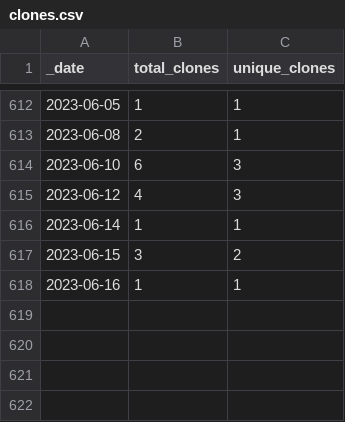
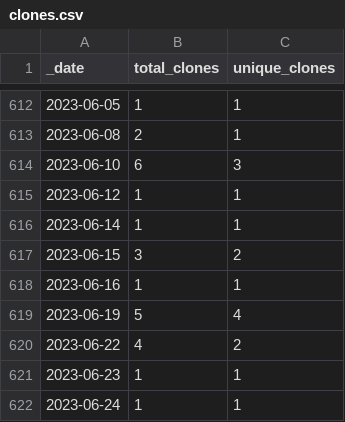
Before and after one commit to 0m4r/MMM-covid19, a CSV file: traffic/clones.csv, drawn as a sheet; only a part is shown, gaps mark what is left out.

Commit message:
GitHub traffic

```diff
--- a/traffic/clones.csv
+++ b/traffic/clones.csv
@@ -614,3 +614,3 @@ _date,total_clones,unique_clones
 2023-06-10,6,3
-2023-06-12,4,3
+2023-06-12,1,1
 2023-06-14,1,1
@@ -618 +618,5 @@ _date,total_clones,unique_clones
 2023-06-16,1,1
+2023-06-19,5,4
+2023-06-22,4,2
+2023-06-23,1,1
+2023-06-24,1,1
```
Also changed, not shown: 1 other file.
